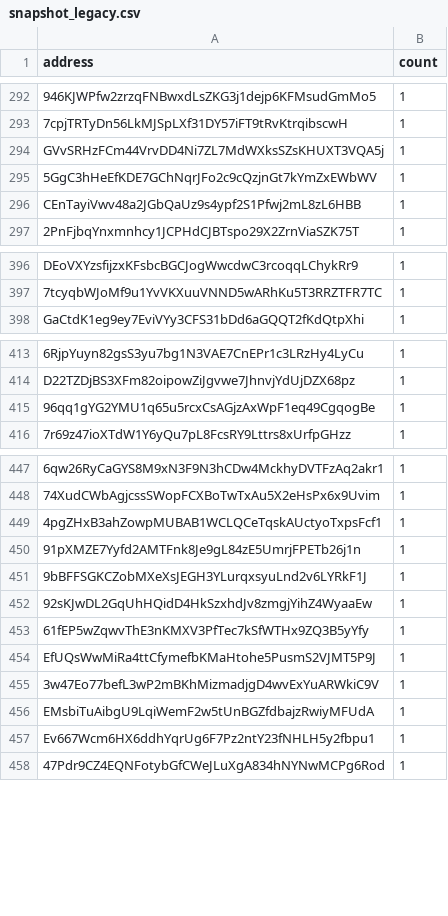
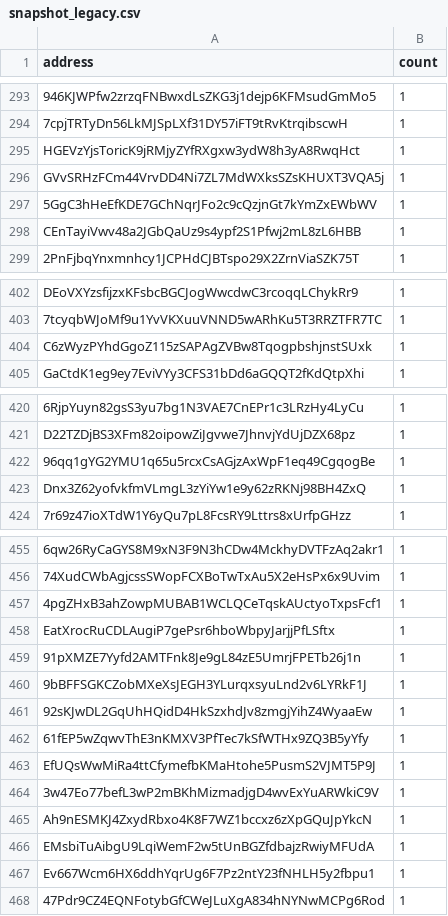
Before and after one commit to QuekzDev/snapshot, a CSV file: snapshot_legacy.csv, drawn as a sheet; only a part is shown, gaps mark what is left out; the diff covers the shown part only; the diff names each change by its address in the sheet, - before the commit and + after, or states it on an @@ line.

```diff
--- a/snapshot_legacy.csv
+++ b/snapshot_legacy.csv
+row 295: HGEVzYjsToricK9jRMjyZYfRXgxw3ydW8h3yA8RwqHct | 1
+row 404: C6zWyzPYhdGgoZ115zSAPAgZVBw8TqogpbshjnstSUxk | 1
+row 423: Dnx3Z62yofvkfmVLmgL3zYiYw1e9y62zRKNj98BH4ZxQ | 1
+row 458: EatXrocRuCDLAugiP7gePsr6hboWbpyJarjjPfLSftx | 1
+row 465: Ah9nESMKJ4ZxydRbxo4K8F7WZ1bccxz6zXpGQuJpYkcN | 1
```
Also changed, not shown: 9 added rows, 1 removed row and 1 edited cell elsewhere in this file.
